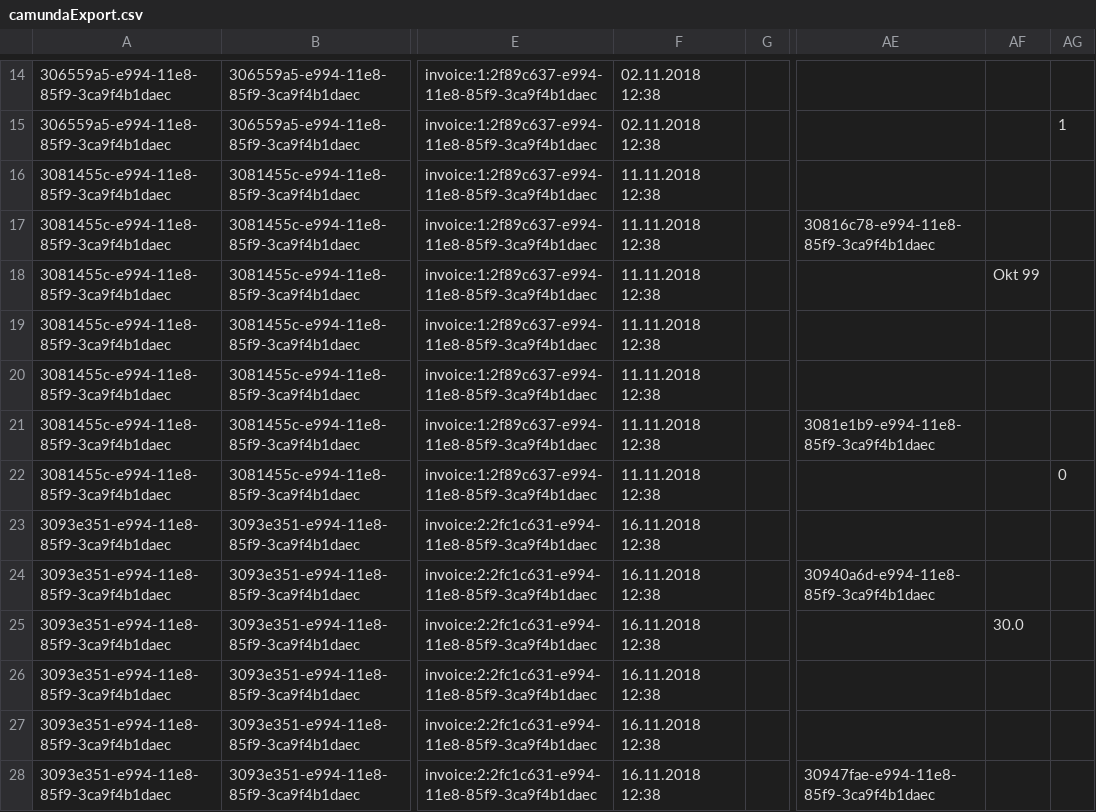
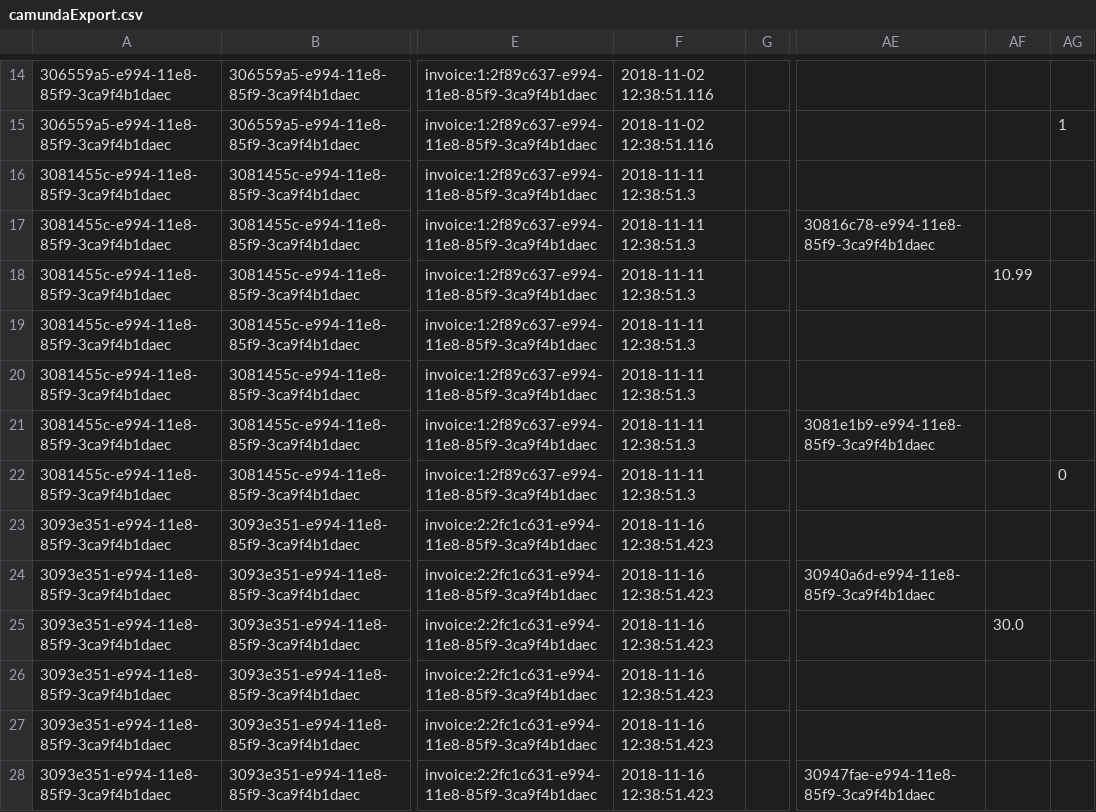
Before and after one commit to viadee/bpmn.ai, a CSV file: tutorials/camundaExport.csv, drawn as a sheet; only a part is shown, gaps mark what is left out; the diff covers the shown part only; the diff names each change by its address in the sheet, - before the commit and + after, or states it on an @@ line.

```diff
--- a/tutorials/camundaExport.csv
+++ b/tutorials/camundaExport.csv
-F14:F15: 02.11.2018 12:38
+F14:F15: 2018-11-02 12:38:51.116
-F16:F22: 11.11.2018 12:38
+F16:F22: 2018-11-11 12:38:51.3
-AF18: Okt 99
+AF18: 10.99
-F23:F28: 16.11.2018 12:38
+F23:F28: 2018-11-16 12:38:51.423
```
Also changed, not shown: 1 added row, 1 removed row and 44 edited cells elsewhere in this file, 2 other files.
